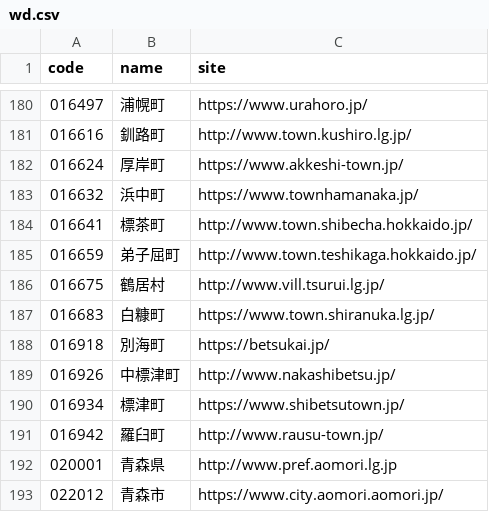
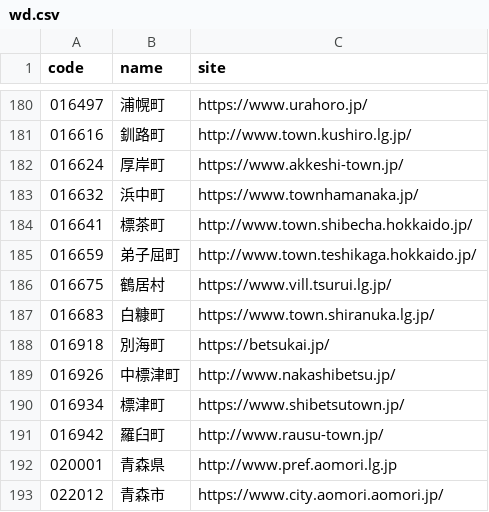
Before and after one commit to hkwi/lgjp_web, a CSV file: docs/wd.csv, drawn as a sheet; only a part is shown, gaps mark what is left out.

```diff
--- a/docs/wd.csv
+++ b/docs/wd.csv
@@ -185,3 +185,3 @@ code,name,site
 016659,弟子屈町,http://www.town.teshikaga.hokkaido.jp/
-016675,鶴居村,http://www.vill.tsurui.lg.jp/
+016675,鶴居村,https://www.vill.tsurui.lg.jp/
 016683,白糠町,https://www.town.shiranuka.lg.jp/
```
Also changed, not shown: 2 other files.
